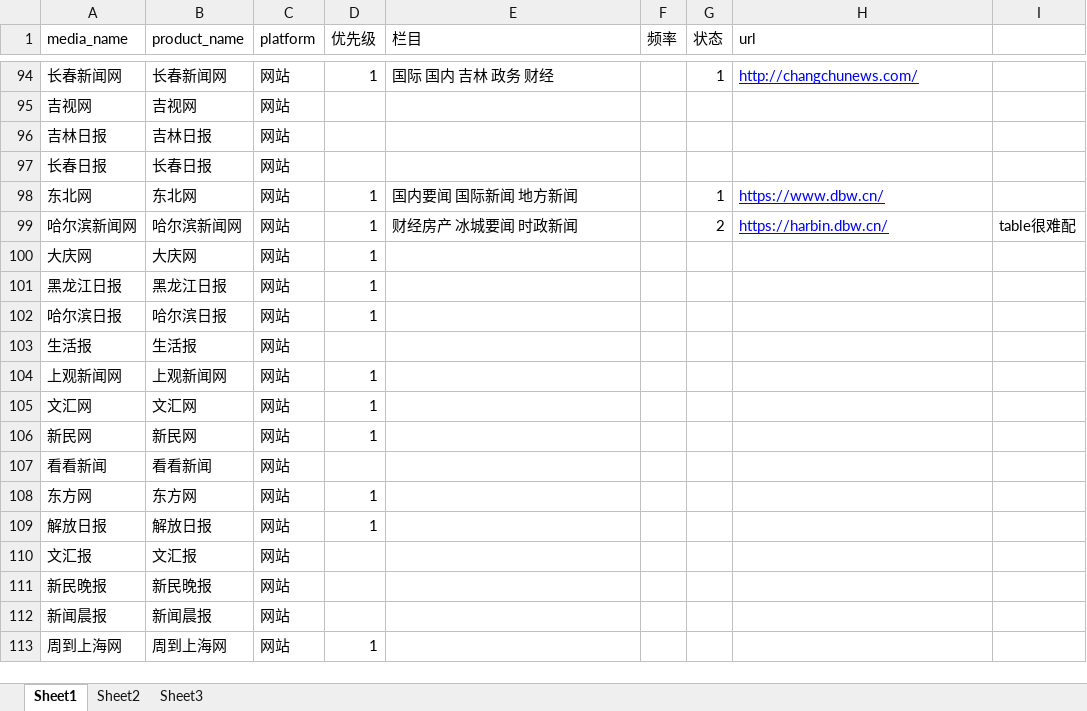
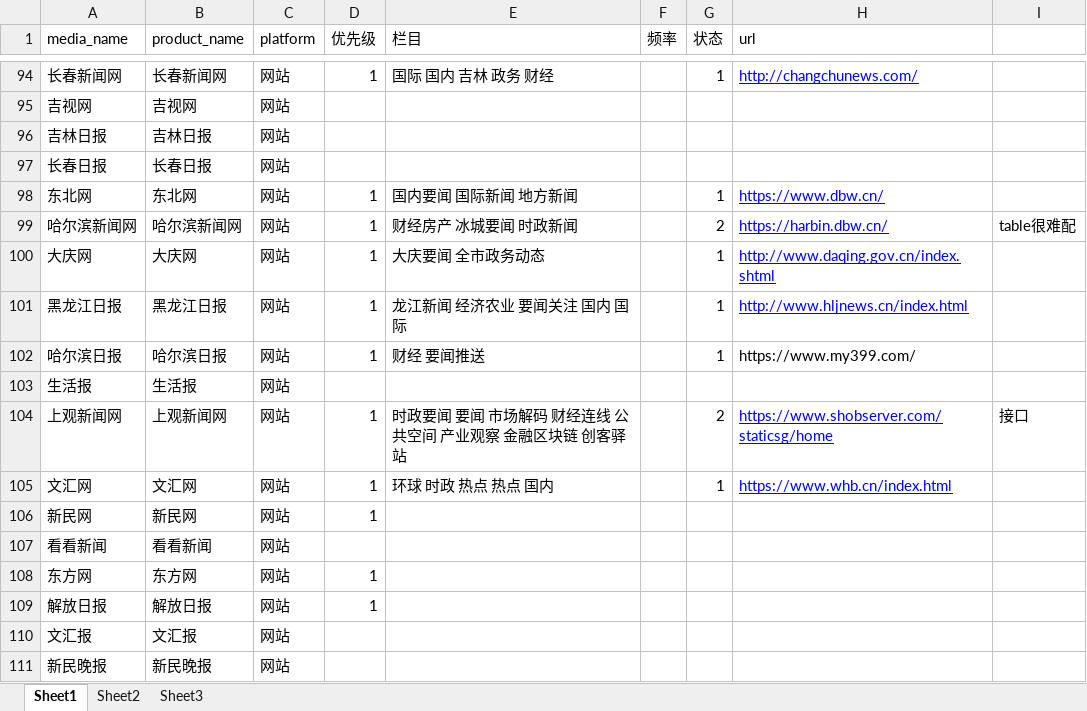
Before and after one commit to LinBaoChao/spider2, an Excel workbook: Doc/lin.xlsx, sheet Sheet1, drawn as a sheet; only a part is shown, gaps mark what is left out; the shorter side is filled out with more unchanged rows; values as stored, in another font and other column widths than the file's, no borders; the diff names each change by its address in the sheet, - before the commit and + after, or states it on an @@ line.

```diff
--- a/Doc/lin.xlsx (sheet Sheet1)
+++ b/Doc/lin.xlsx (sheet Sheet1)
-E100 (栏目): (empty)
+E100 (栏目): 大庆要闻 全市政务动态
-G100:G102 (状态): (empty)
+G100:G102 (状态): 1
-H100 (url): (empty)
+H100 (url): http://www.daqing.gov.cn/index.shtml
-E101 (栏目): (empty)
+E101 (栏目): 龙江新闻 经济农业 要闻关注 国内 国际
-H101 (url): (empty)
+H101 (url): http://www.hljnews.cn/index.html
-E102 (栏目): (empty)
+E102 (栏目): 财经 要闻推送
-H102 (url): (empty)
+H102 (url): https://www.my399.com/
-E104 (栏目): (empty)
+E104 (栏目): 时政要闻 要闻 市场解码 财经连线 公共空间 产业观察 金融区块链 创客驿站
-G104 (状态): (empty)
+G104 (状态): 2
-H104 (url): (empty)
+H104 (url): https://www.shobserver.com/staticsg/home
-I104: (empty)
+I104: 接口
-E105 (栏目): (empty)
+E105 (栏目): 环球 时政 热点 热点 国内
-G105 (状态): (empty)
+G105 (状态): 1
-H105 (url): (empty)
+H105 (url): https://www.whb.cn/index.html
```
Also changed, not shown: 7 other files.
